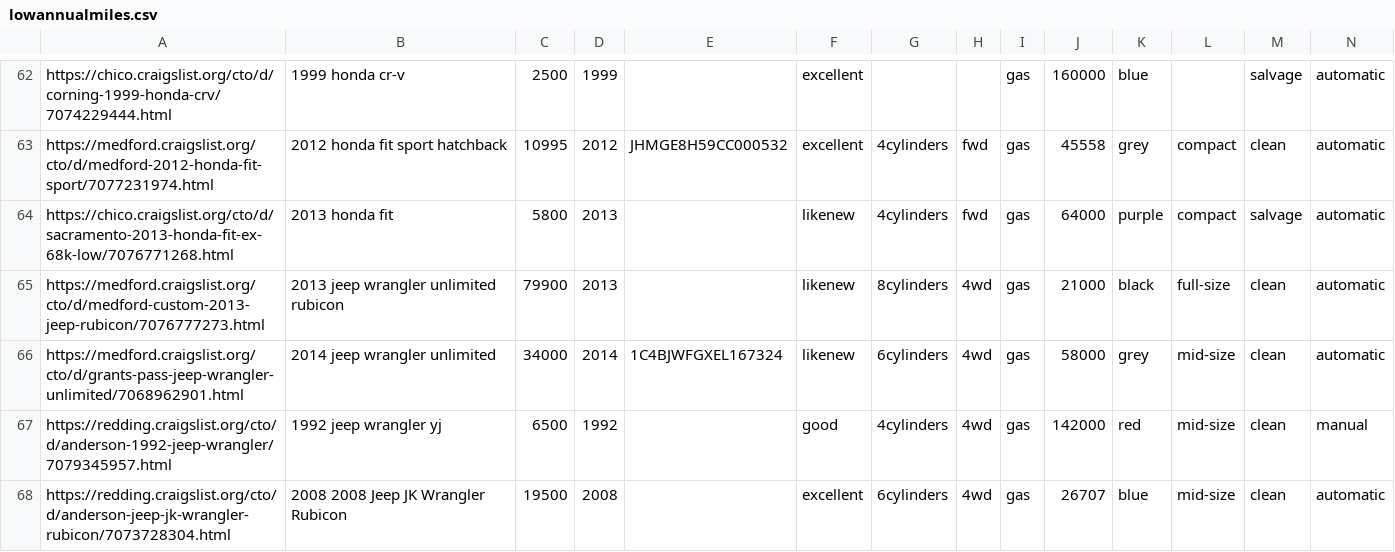
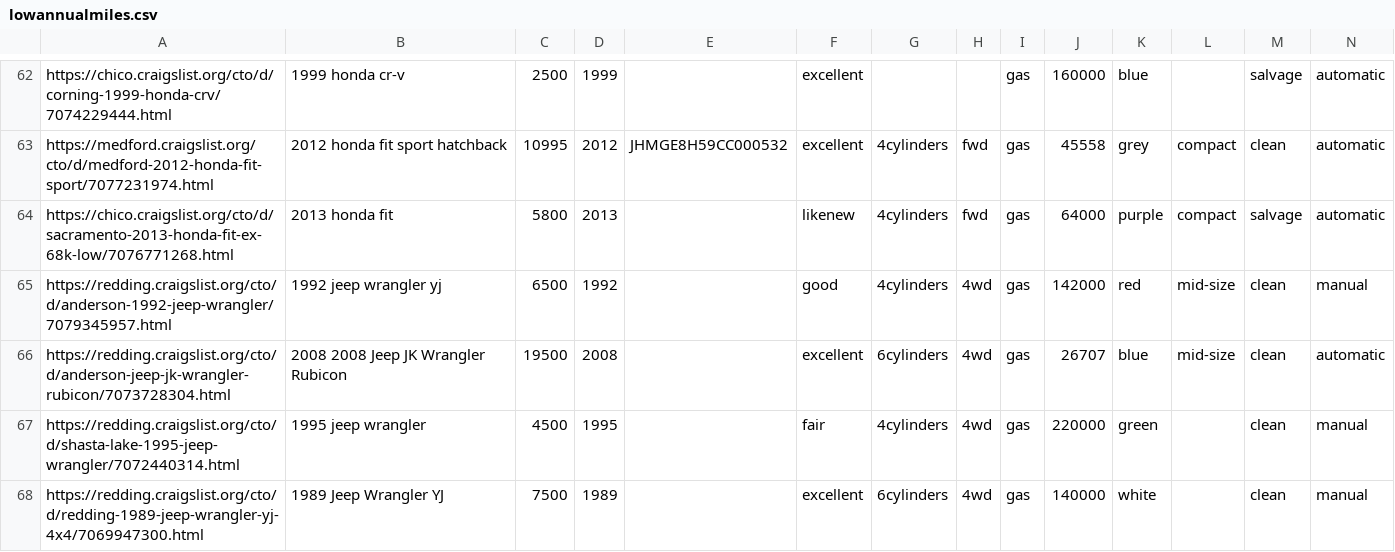
Before and after one commit to pab15/Craigslist-Scraper, a CSV file: Project Files/data/filteredcars/lowannualmiles.csv, drawn as a sheet; only a part is shown, gaps mark what is left out; the shorter side is filled out with more unchanged rows; rows hold the shown columns only; the diff names each change by its address in the sheet, - before the commit and + after, or states it on an @@ line.

```diff
--- a/Project Files/data/filteredcars/lowannualmiles.csv
+++ b/Project Files/data/filteredcars/lowannualmiles.csv
-row 65: https://medford.craigslist.org/cto/d/medford-custom-2013-jeep-rubicon/7076777273.html | 2013 jeep wrangler unlimited rubicon | 79900 | 2013 |  | likenew | 8cylinders | 4wd | gas | 21000 | black | full-size | clean | automatic
-row 66: https://medford.craigslist.org/cto/d/grants-pass-jeep-wrangler-unlimited/7068962901.html | 2014 jeep wrangler unlimited | 34000 | 2014 | 1C4BJWFGXEL167324 | likenew | 6cylinders | 4wd | gas | 58000 | grey | mid-size | clean | automatic
```
Also changed, not shown: 8 other files.
